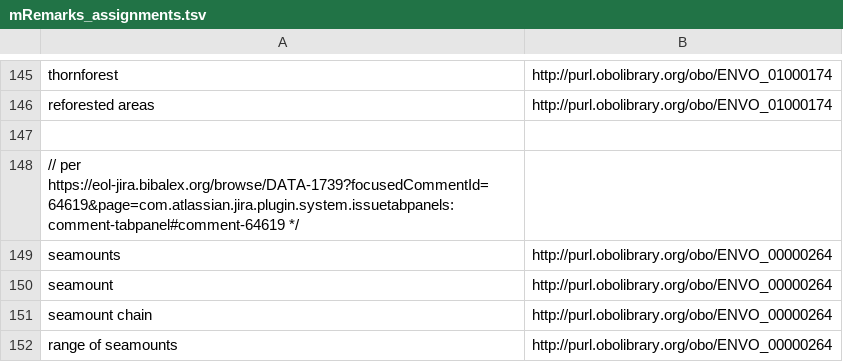
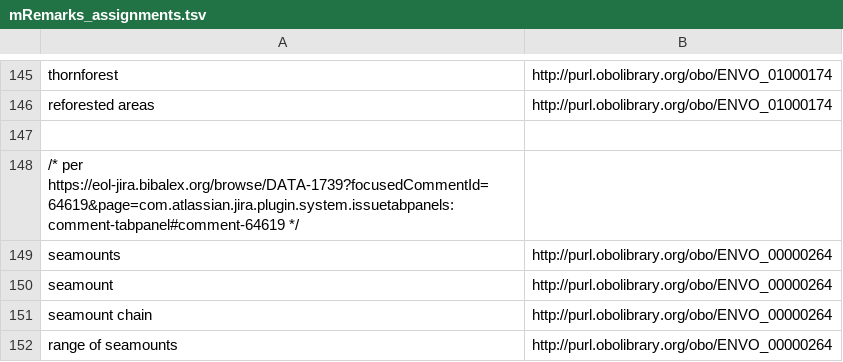
Before and after one commit to eliagbayani/EOL-connector-data-files, a TSV file: Pensoft_Annotator/mRemarks_assignments.tsv, drawn as a sheet; only a part is shown, gaps mark what is left out.

Commit message:
Update mRemarks_assignments.tsv

```diff
--- a/Pensoft_Annotator/mRemarks_assignments.tsv
+++ b/Pensoft_Annotator/mRemarks_assignments.tsv
@@ -147,3 +147,3 @@ reforested areas	http://purl.obolibrary.org/obo/ENVO_01000174
 
-// per https://eol-jira.bibalex.org/browse/DATA-1739?focusedCommentId=64619&page=com.atlassian.jira.plugin.system.issuetabpanels:comment-tabpanel#comment-64619 */
+/* per https://eol-jira.bibalex.org/browse/DATA-1739?focusedCommentId=64619&page=com.atlassian.jira.plugin.system.issuetabpanels:comment-tabpanel#comment-64619 */
 seamounts	http://purl.obolibrary.org/obo/ENVO_00000264
```
